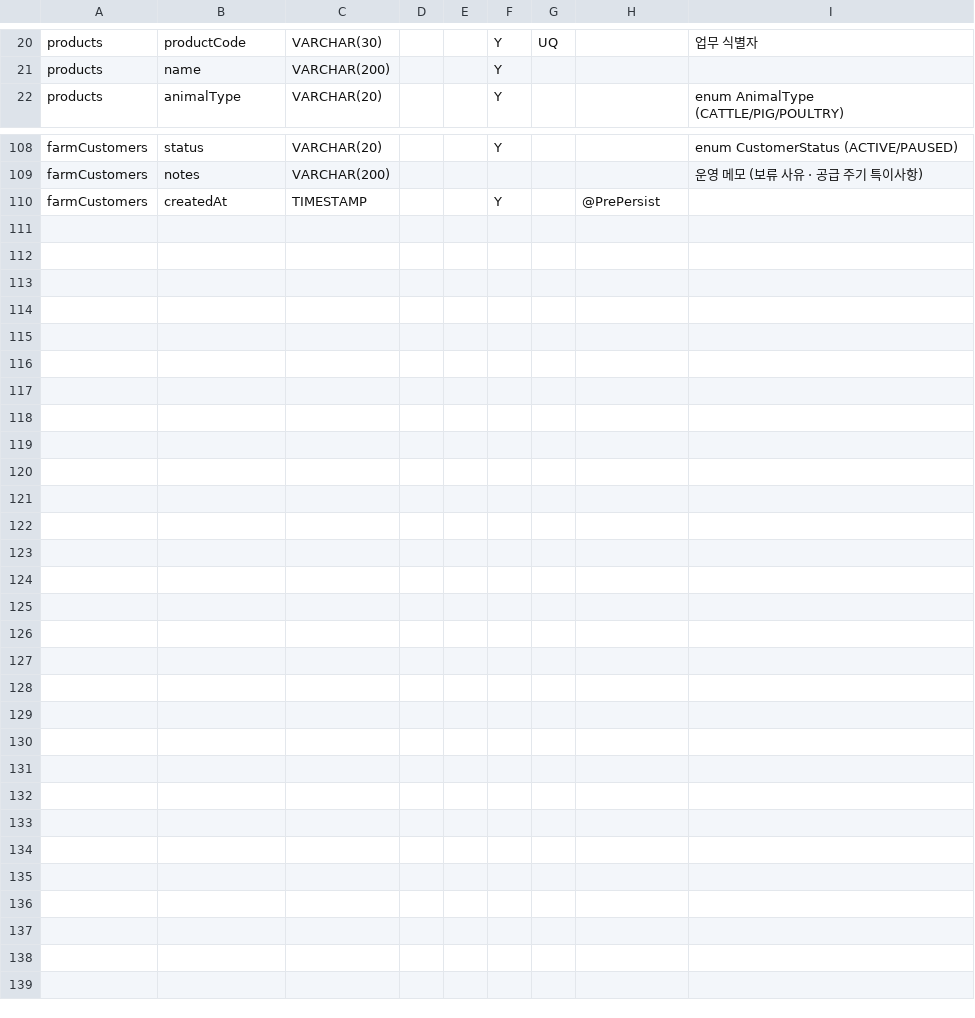
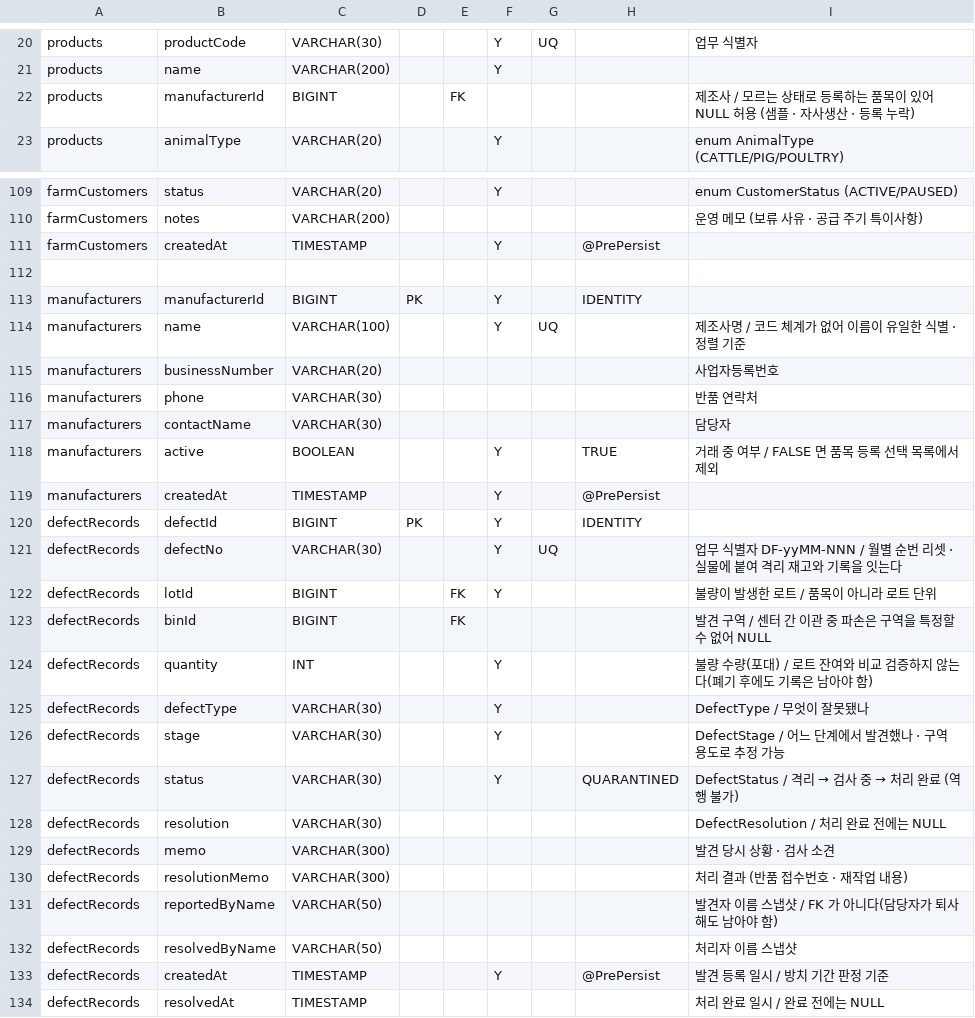
Before and after one commit to Lyw4/pg, a TSV file: docs/erd-columns.tsv, drawn as a sheet; only a part is shown, gaps mark what is left out; the diff names each change by its address in the sheet, - before the commit and + after, or states it on an @@ line.

Commit message:
docs: 불량 관리 반영 (ERD · 테이블 정의 · 회고 · 보고서)
erd.md
- 테이블 12개 / 컬럼 132개 / 관계 16건으로 갱신
- manufacturers · defectRecords 엔티티 블록과 관계 3건 추가
- '불량이 발견되면 어떻게 되는가' 섹션 신설. 처리 흐름 다이어그램과
  판단 근거 표(enum 을 합치지 않은 이유 · 상태를 되돌릴 수 없는 이유 ·
  로트를 참조하는 이유 · 수량 검증을 하지 않는 이유 · 제조사 nullable ·
  발견 단계를 4종으로 재정의한 이유)

TSV 6종
- table-catalog : manufacturers · defectRecords 추가, products 컬럼 수 15
- erd-columns · table-definition : 두 테이블 22개 컬럼 + products.manufacturerId
- erd-relations : 관계 3건 (manufacturers→products, productLots→defectRecords,
  warehouseBins→defectRecords)
- erd-enums : DefectType 7 · DefectStage 4 · DefectStatus 3 · DefectResolution 4
- sql-definition : 불량 JPQL 8건
- unit-work-report : 불량 관리 단위업무 1건 (13열)

README
- 규모 갱신 (클래스 165 · 템플릿 29 · 테스트 315/24 · 테이블 12/컬럼 132)
- 주요 화면에 /admin/defects 추가
- 검증 섹션에 DefectRecordRepositoryTest · verify_defect_seed.py 추가

retrospective.md
- 7장 신설 : 팀원 모듈을 옮기면서 절반을 버린 이유. 겹치는 enum 을 합치지 않은
  판단, 재고를 바꾸지 않기로 한 판단, 상태를 되돌릴 수 없게 만든 이유,
  등록 권한을 사원까지 연 이유, 제조사 미등록을 숨기지 않은 이유,
  left join 하나가 조용히 데이터를 지우는 문제
- 6장에 검사기 6·7차 수정 기록 추가. 검사기가 자기가 추가한 검사를 스스로
  무력화한 사례와, 시드 검사기가 죽는 방식이 나빴던 문제

```diff
--- a/docs/erd-columns.tsv
+++ b/docs/erd-columns.tsv
+row 22: products | manufacturerId | BIGINT |  | FK |  |  |  | 제조사 / 모르는 상태로 등록하는 품목이 있어 NULL 허용 (샘플 · 자사생산 · 등록 누락)
+row 112: (empty)
+row 113: manufacturers | manufacturerId | BIGINT | PK |  | Y |  | IDENTITY
+row 114: manufacturers | name | VARCHAR(100) |  |  | Y | UQ |  | 제조사명 / 코드 체계가 없어 이름이 유일한 식별 · 정렬 기준
+row 115: manufacturers | businessNumber | VARCHAR(20) |  |  |  |  |  | 사업자등록번호
+row 116: manufacturers | phone | VARCHAR(30) |  |  |  |  |  | 반품 연락처
+row 117: manufacturers | contactName | VARCHAR(30) |  |  |  |  |  | 담당자
+row 118: manufacturers | active | BOOLEAN |  |  | Y |  | TRUE | 거래 중 여부 / FALSE 면 품목 등록 선택 목록에서 제외
+row 119: manufacturers | createdAt | TIMESTAMP |  |  | Y |  | @PrePersist
+row 120: defectRecords | defectId | BIGINT | PK |  | Y |  | IDENTITY
+row 121: defectRecords | defectNo | VARCHAR(30) |  |  | Y | UQ |  | 업무 식별자 DF-yyMM-NNN / 월별 순번 리셋 · 실물에 붙여 격리 재고와 기록을 잇는다
+row 122: defectRecords | lotId | BIGINT |  | FK | Y |  |  | 불량이 발생한 로트 / 품목이 아니라 로트 단위
+row 123: defectRecords | binId | BIGINT |  | FK |  |  |  | 발견 구역 / 센터 간 이관 중 파손은 구역을 특정할 수 없어 NULL
+row 124: defectRecords | quantity | INT |  |  | Y |  |  | 불량 수량(포대) / 로트 잔여와 비교 검증하지 않는다(폐기 후에도 기록은 남아야 함)
+row 125: defectRecords | defectType | VARCHAR(30) |  |  | Y |  |  | DefectType / 무엇이 잘못됐나
+row 126: defectRecords | stage | VARCHAR(30) |  |  | Y |  |  | DefectStage / 어느 단계에서 발견했나 · 구역 용도로 추정 가능
+row 127: defectRecords | status | VARCHAR(30) |  |  | Y |  | QUARANTINED | DefectStatus / 격리 → 검사 중 → 처리 완료 (역행 불가)
+row 128: defectRecords | resolution | VARCHAR(30) |  |  |  |  |  | DefectResolution / 처리 완료 전에는 NULL
+row 129: defectRecords | memo | VARCHAR(300) |  |  |  |  |  | 발견 당시 상황 · 검사 소견
+row 130: defectRecords | resolutionMemo | VARCHAR(300) |  |  |  |  |  | 처리 결과 (반품 접수번호 · 재작업 내용)
+row 131: defectRecords | reportedByName | VARCHAR(50) |  |  |  |  |  | 발견자 이름 스냅샷 / FK 가 아니다(담당자가 퇴사해도 남아야 함)
+row 132: defectRecords | resolvedByName | VARCHAR(50) |  |  |  |  |  | 처리자 이름 스냅샷
+row 133: defectRecords | createdAt | TIMESTAMP |  |  | Y |  | @PrePersist | 발견 등록 일시 / 방치 기간 판정 기준
+row 134: defectRecords | resolvedAt | TIMESTAMP |  |  |  |  |  | 처리 완료 일시 / 완료 전에는 NULL
```
Also changed, not shown: docs/erd-enums.tsv, docs/erd-relations.tsv, 7 other files.
